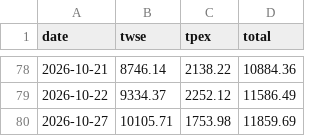
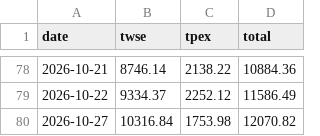
Before and after one commit to kafutw/remote-control, a CSV file: data/turnover.csv, drawn as a sheet; only a part is shown, gaps mark what is left out.

```diff
--- a/data/turnover.csv
+++ b/data/turnover.csv
@@ -79,2 +79,2 @@ date,twse,tpex,total
 2026-10-22,9334.37,2252.12,11586.49
-2026-10-27,10105.71,1753.98,11859.69
+2026-10-27,10316.84,1753.98,12070.82
```
Also changed, not shown: 2 other files.
